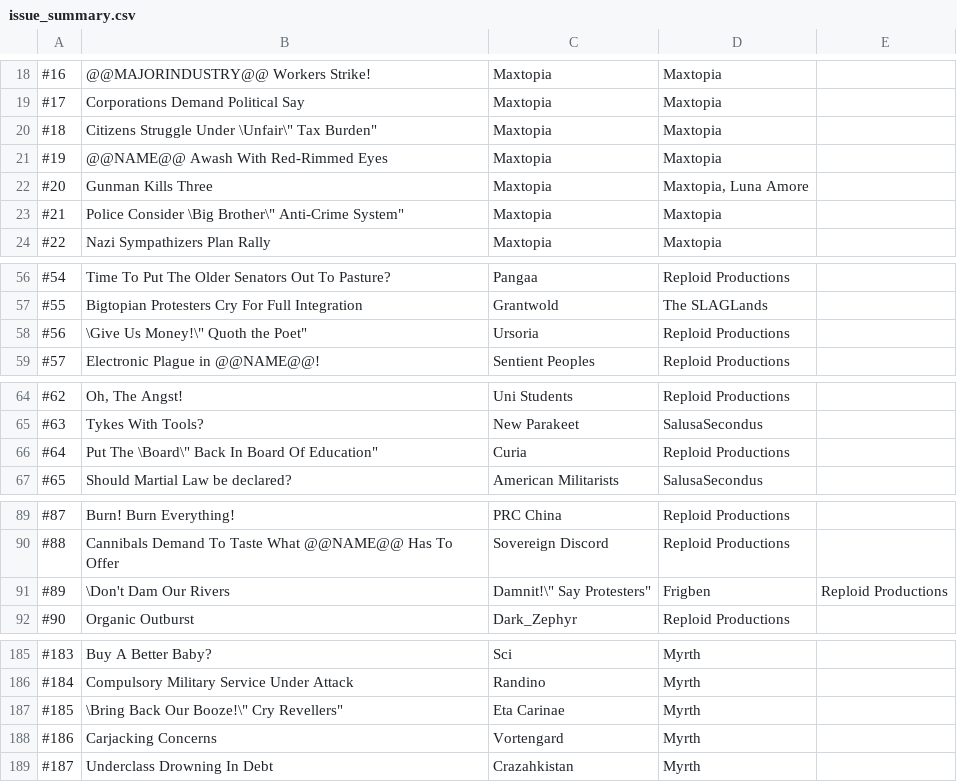
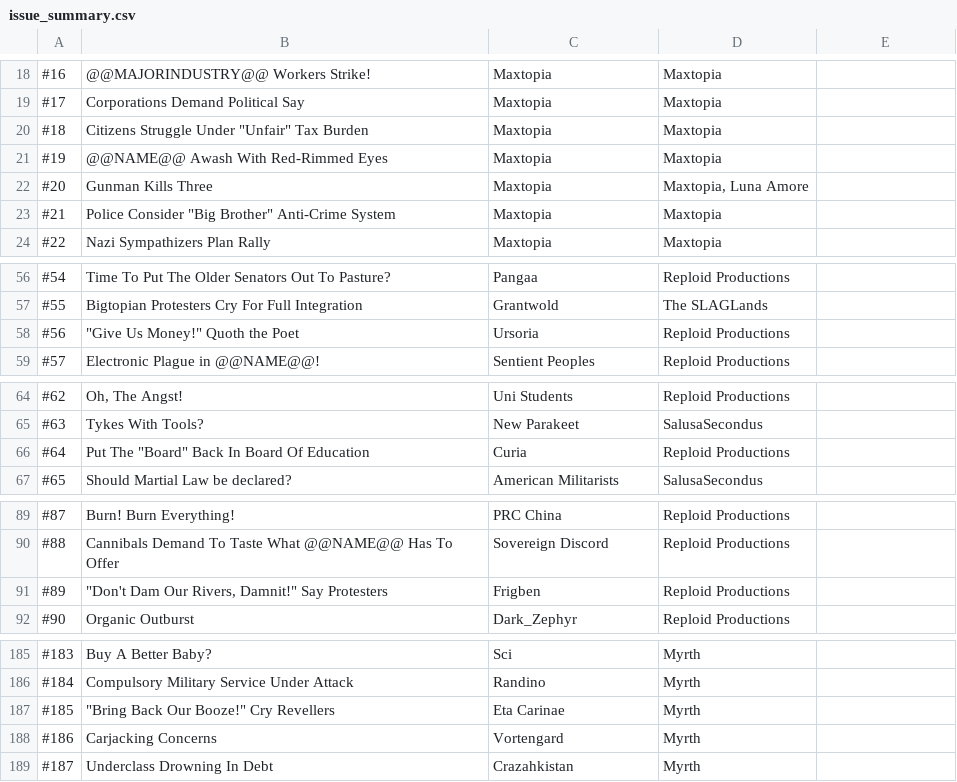
Before and after one commit to sherpdawerp/ns-misc-utils, a CSV file: issue_summary.csv, drawn as a sheet; only a part is shown, gaps mark what is left out; the diff covers the shown part only; the diff names each change by its address in the sheet, - before the commit and + after, or states it on an @@ line.

Commit message:
Add files via upload

```diff
--- a/issue_summary.csv
+++ b/issue_summary.csv
-B20: Citizens Struggle Under \Unfair\" Tax Burden"
+B20: Citizens Struggle Under "Unfair" Tax Burden
-B23: Police Consider \Big Brother\" Anti-Crime System"
+B23: Police Consider "Big Brother" Anti-Crime System
-B58: \Give Us Money!\" Quoth the Poet"
+B58: "Give Us Money!" Quoth the Poet
-B66: Put The \Board\" Back In Board Of Education"
+B66: Put The "Board" Back In Board Of Education
-B91: \Don't Dam Our Rivers
+B91: "Don't Dam Our Rivers, Damnit!" Say Protesters
-C91: Damnit!\" Say Protesters"
+C91: Frigben
-D91: Frigben
+D91: Reploid Productions
-E91: Reploid Productions
+E91: (empty)
-B187: \Bring Back Our Booze!\" Cry Revellers"
+B187: "Bring Back Our Booze!" Cry Revellers
```
Also changed, not shown: 5 edited cells elsewhere in this file.
